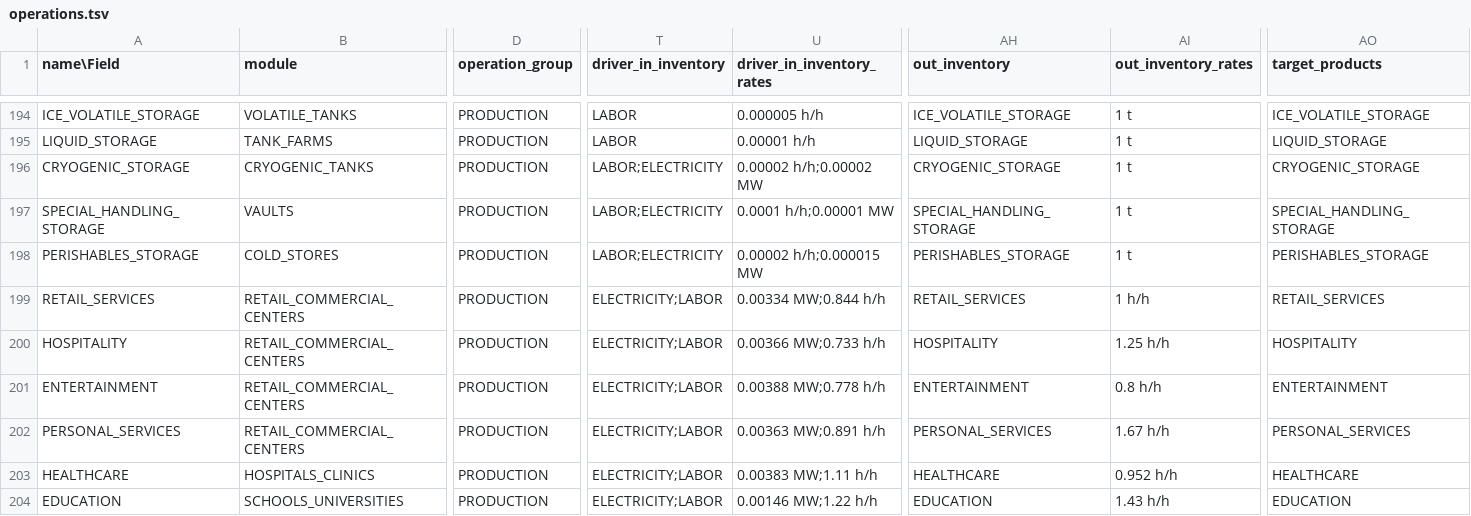
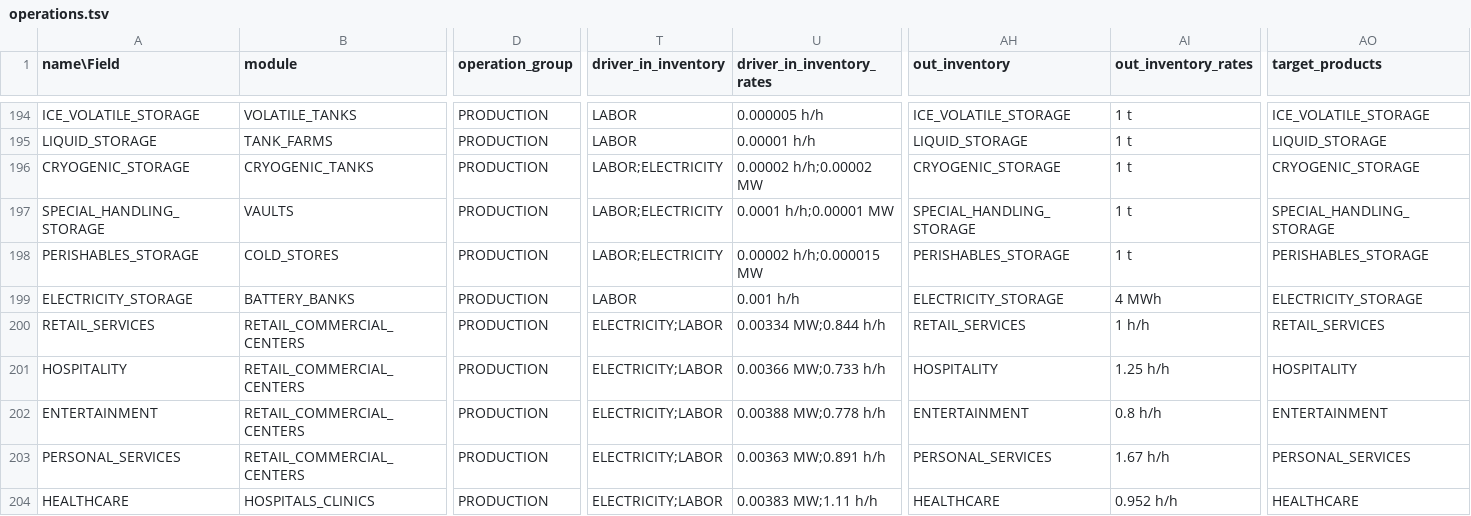
Before and after one commit to t2civ/astropolis_public, a TSV file: tables/operations.tsv, drawn as a sheet; only a part is shown, gaps mark what is left out; the shorter side is filled out with more unchanged rows; rows hold the shown columns only; the diff names each change by its address in the sheet, - before the commit and + after, or states it on an @@ line.

```diff
--- a/tables/operations.tsv
+++ b/tables/operations.tsv
+row 199: ELECTRICITY_STORAGE | BATTERY_BANKS | PRODUCTION | LABOR | 0.001 h/h | ELECTRICITY_STORAGE | 4 MWh | ELECTRICITY_STORAGE
```
Also changed, not shown: tables/facilities_modules.tsv, tables/modules.tsv, 4 other files.
